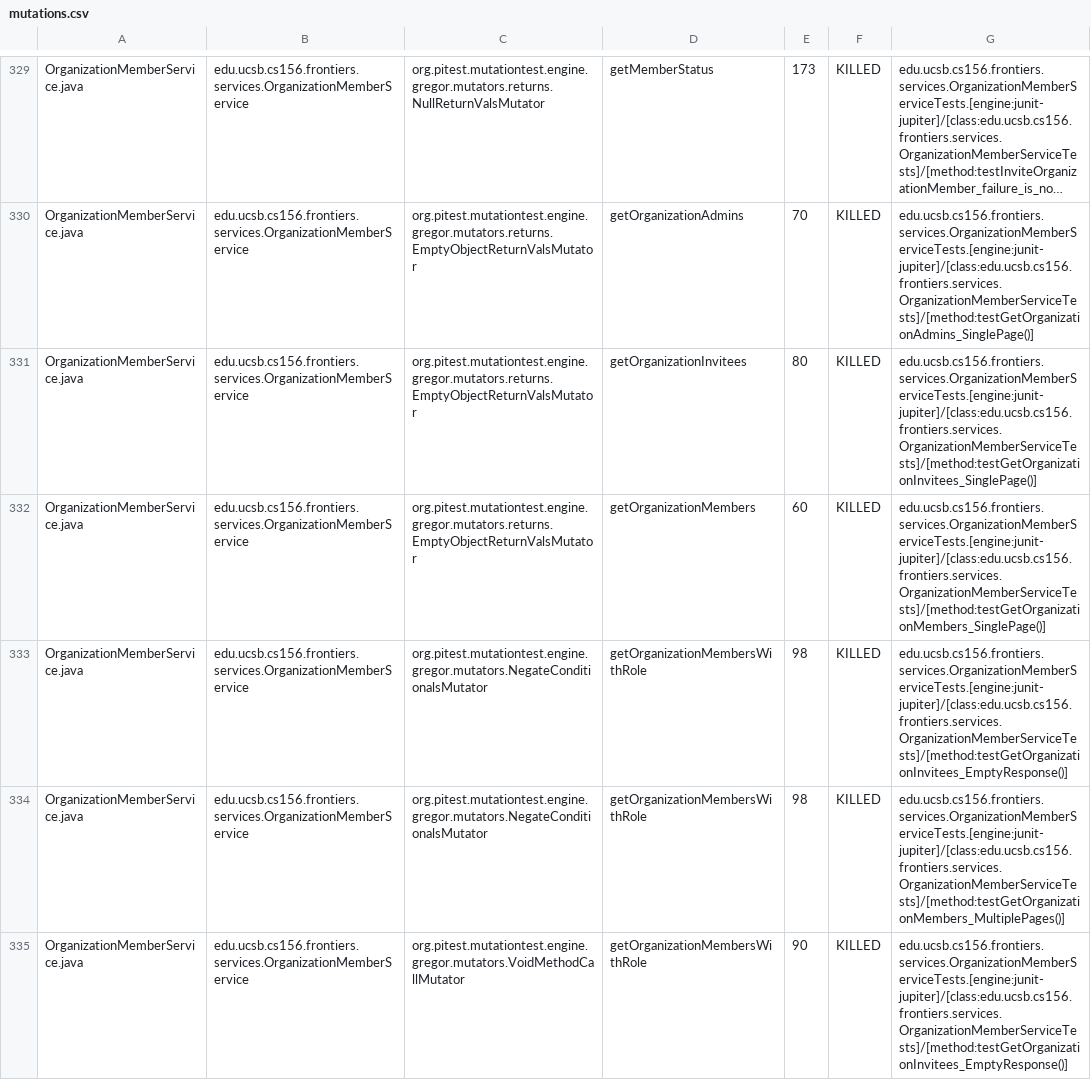
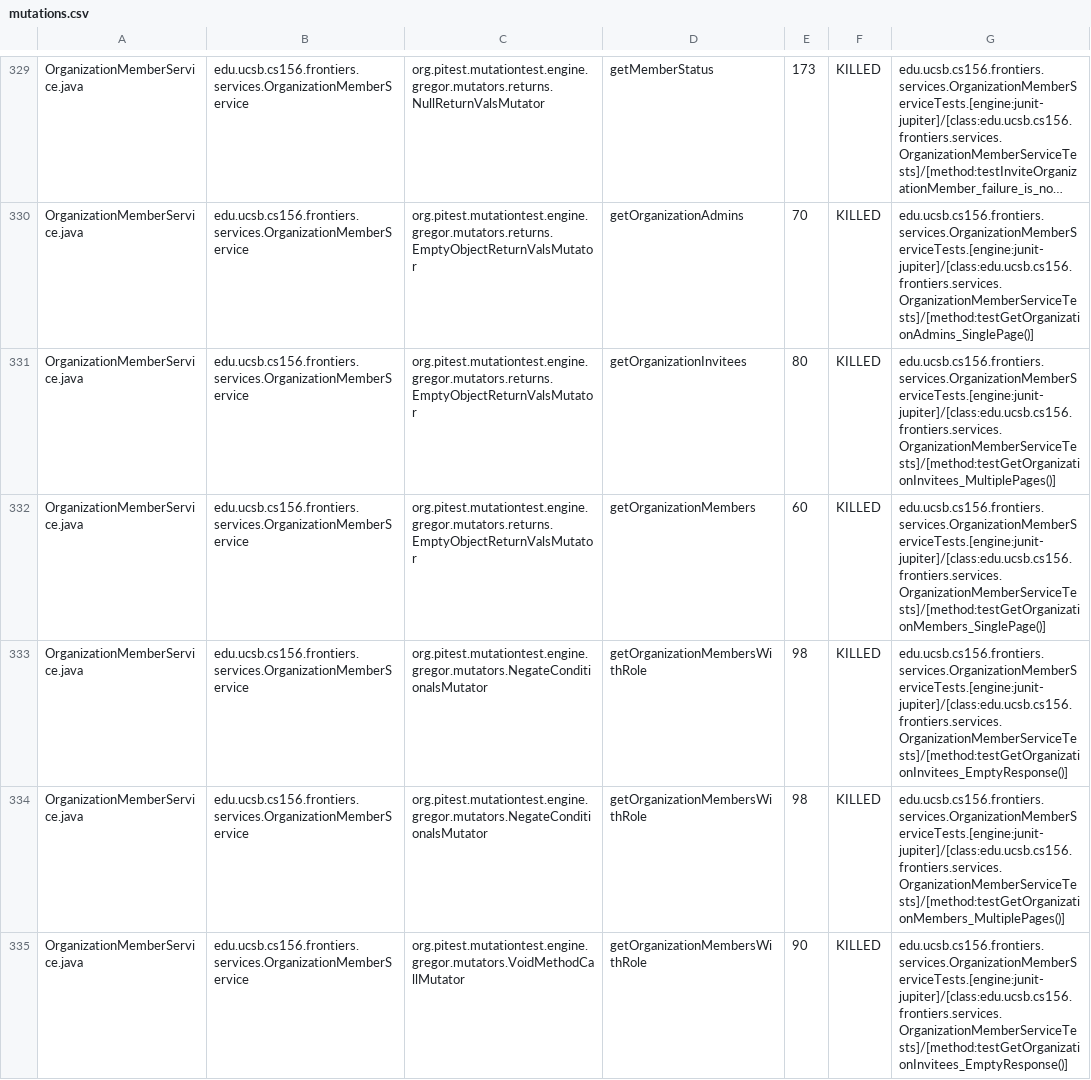
Before and after one commit to ucsb-cs156-f25/proj-frontiers-f25-12, a CSV file: prs/14/pitest/mutations.csv, drawn as a sheet; only a part is shown, gaps mark what is left out; long unchanged cells end in …; the diff covers the shown part only; the diff names each change by its address in the sheet, - before the commit and + after, or states it on an @@ line.

Commit message:
Deploying to gh-pages from @ ucsb-cs156-f25/proj-frontiers-f25-12@7e632296e41fad7765750e0daaf755ec652da8c3 🚀

```diff
--- a/prs/14/pitest/mutations.csv
+++ b/prs/14/pitest/mutations.csv
-G331: edu.ucsb.cs156.frontiers.services.OrganizationMemberServiceTests.[engine:junit-jupiter]/[class:edu.ucsb.cs156.frontiers.services.OrganizationMemberServiceTests]/[method:testGetOrganizationInvitees_SinglePage()]
+G331: edu.ucsb.cs156.frontiers.services.OrganizationMemberServiceTests.[engine:junit-jupiter]/[class:edu.ucsb.cs156.frontiers.services.OrganizationMemberServiceTests]/[method:testGetOrganizationInvitees_MultiplePages()]
```
Also changed, not shown: 51 edited cells elsewhere in this file, 51 other files.
